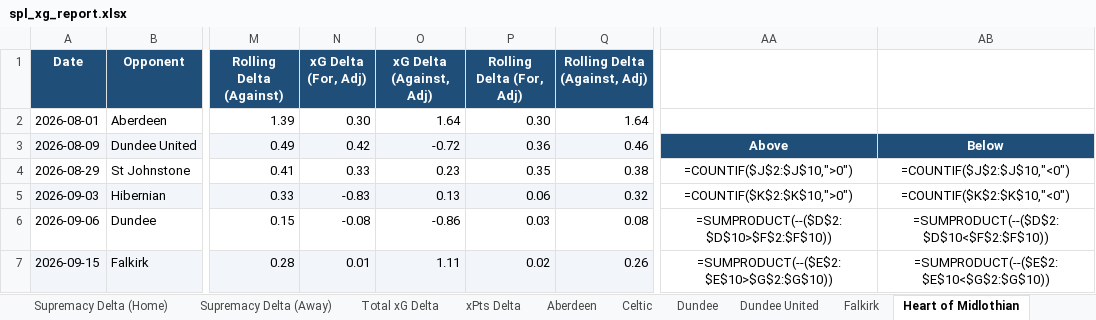
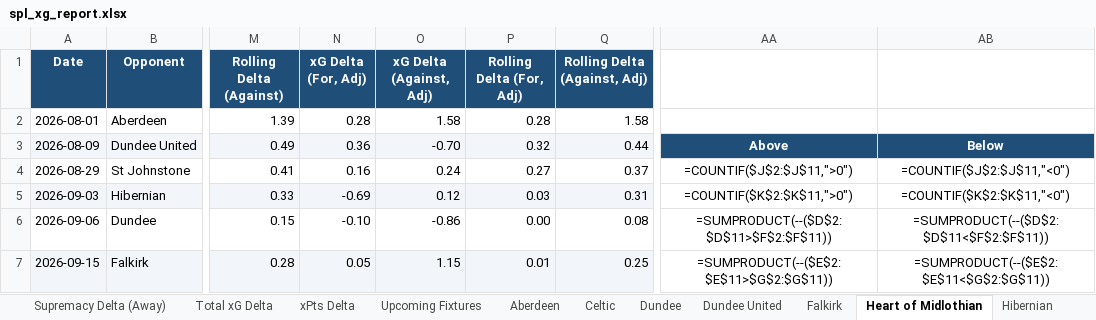
Before and after one commit to boylealert0209/efl-xg-model, an Excel workbook: data/spl_xg_report.xlsx, sheet Heart of Midlothian, drawn as a sheet; only a part is shown, gaps mark what is left out; values as stored, in another font and other column widths than the file's, no borders; formulas without a stored value are shown as written; charts and pictures and conditional formats not drawn; the diff covers the shown part only; the diff names each change by its address in the sheet, - before the commit and + after, or states it on an @@ line.

```diff
--- a/data/spl_xg_report.xlsx (sheet Heart of Midlothian)
+++ b/data/spl_xg_report.xlsx (sheet Heart of Midlothian)
+sheet tab: Upcoming Fixtures
-N2 (xG Delta (For, Adj)): 0.30
+N2 (xG Delta (For, Adj)): 0.28
-O2 (xG Delta (Against, Adj)): 1.64
+O2 (xG Delta (Against, Adj)): 1.58
-P2 (Rolling Delta (For, Adj)): 0.30
+P2 (Rolling Delta (For, Adj)): 0.28
-Q2 (Rolling Delta (Against, Adj)): 1.64
+Q2 (Rolling Delta (Against, Adj)): 1.58
-N3 (xG Delta (For, Adj)): 0.42
+N3 (xG Delta (For, Adj)): 0.36
-O3 (xG Delta (Against, Adj)): -0.72
+O3 (xG Delta (Against, Adj)): -0.70
-P3 (Rolling Delta (For, Adj)): 0.36
+P3 (Rolling Delta (For, Adj)): 0.32
-Q3 (Rolling Delta (Against, Adj)): 0.46
+Q3 (Rolling Delta (Against, Adj)): 0.44
-N4 (xG Delta (For, Adj)): 0.33
+N4 (xG Delta (For, Adj)): 0.16
-O4 (xG Delta (Against, Adj)): 0.23
+O4 (xG Delta (Against, Adj)): 0.24
-P4 (Rolling Delta (For, Adj)): 0.35
+P4 (Rolling Delta (For, Adj)): 0.27
-Q4 (Rolling Delta (Against, Adj)): 0.38
+Q4 (Rolling Delta (Against, Adj)): 0.37
-AA4: =COUNTIF($J$2:$J$10,">0")
+AA4: =COUNTIF($J$2:$J$11,">0")
-AB4: =COUNTIF($J$2:$J$10,"<0")
+AB4: =COUNTIF($J$2:$J$11,"<0")
-N5 (xG Delta (For, Adj)): -0.83
+N5 (xG Delta (For, Adj)): -0.69
-O5 (xG Delta (Against, Adj)): 0.13
+O5 (xG Delta (Against, Adj)): 0.12
-P5 (Rolling Delta (For, Adj)): 0.06
+P5 (Rolling Delta (For, Adj)): 0.03
-Q5 (Rolling Delta (Against, Adj)): 0.32
+Q5 (Rolling Delta (Against, Adj)): 0.31
-AA5: =COUNTIF($K$2:$K$10,">0")
+AA5: =COUNTIF($K$2:$K$11,">0")
-AB5: =COUNTIF($K$2:$K$10,"<0")
+AB5: =COUNTIF($K$2:$K$11,"<0")
-N6 (xG Delta (For, Adj)): -0.08
+N6 (xG Delta (For, Adj)): -0.10
-P6 (Rolling Delta (For, Adj)): 0.03
+P6 (Rolling Delta (For, Adj)): 0.00
-AA6: =SUMPRODUCT(--($D$2:$D$10>$F$2:$F$10))
+AA6: =SUMPRODUCT(--($D$2:$D$11>$F$2:$F$11))
-AB6: =SUMPRODUCT(--($D$2:$D$10<$F$2:$F$10))
+AB6: =SUMPRODUCT(--($D$2:$D$11<$F$2:$F$11))
-N7 (xG Delta (For, Adj)): 0.01
+N7 (xG Delta (For, Adj)): 0.05
-O7 (xG Delta (Against, Adj)): 1.11
+O7 (xG Delta (Against, Adj)): 1.15
-P7 (Rolling Delta (For, Adj)): 0.02
+P7 (Rolling Delta (For, Adj)): 0.01
-Q7 (Rolling Delta (Against, Adj)): 0.26
+Q7 (Rolling Delta (Against, Adj)): 0.25
-AA7: =SUMPRODUCT(--($E$2:$E$10>$G$2:$G$10))
+AA7: =SUMPRODUCT(--($E$2:$E$11>$G$2:$G$11))
-AB7: =SUMPRODUCT(--($E$2:$E$10<$G$2:$G$10))
+AB7: =SUMPRODUCT(--($E$2:$E$11<$G$2:$G$11))
```
Also changed, not shown: 8 added rows, 8 removed rows, 52 edited cells, cell formats and merged cells elsewhere in this sheet, sheet Overview, sheet Home & Away Splits, sheet St Mirren, sheet Kilmarnock, sheet Dundee, sheet Falkirk, 17 more sheets, charts or pictures, 7 other files.
